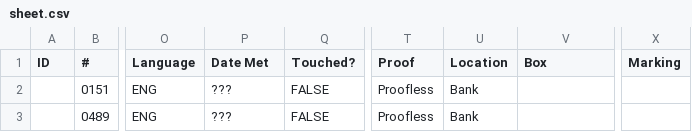
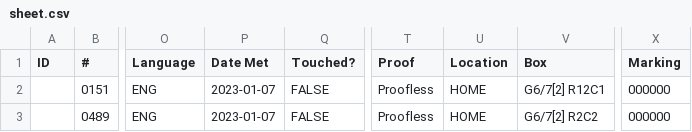
Before and after one commit to eponyta/eponyta.github.io, a CSV file: collections/events/not-for-trade/gen-4/sheet.csv, drawn as a sheet; only a part is shown, gaps mark what is left out; the diff names each change by its address in the sheet, - before the commit and + after, or states it on an @@ line.

```diff
--- a/collections/events/not-for-trade/gen-4/sheet.csv
+++ b/collections/events/not-for-trade/gen-4/sheet.csv
-P2:P3 (Date Met): ???
+P2:P3 (Date Met): 2023-01-07
-U2:U3 (Location): Bank
+U2:U3 (Location): HOME
-V2 (Box): (empty)
+V2 (Box): G6/7[2] R12C1
-X2:X3 (Marking): (empty)
+X2:X3 (Marking): 000000
-V3 (Box): (empty)
+V3 (Box): G6/7[2] R2C2
```
Also changed, not shown: collections/events/for-trade/gen-6/sheet.csv, collections/events/not-for-trade/gen-6/sheet.csv, 9 other files.
